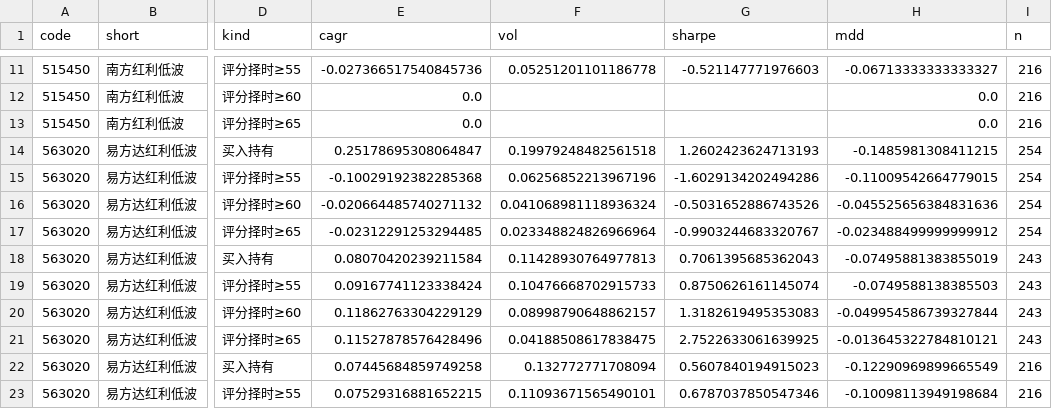
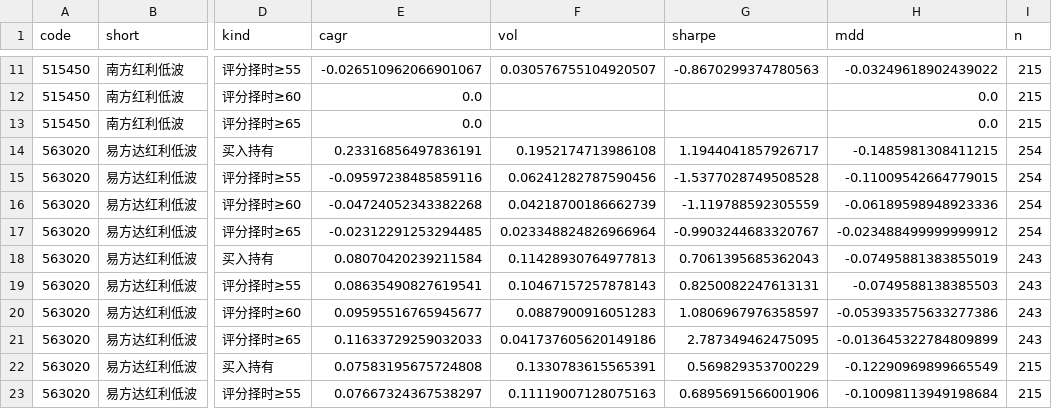
Before and after one commit to xhxie123-maker/dividend-lowvol-score, a CSV file: backtest/segments.csv, drawn as a sheet; only a part is shown, gaps mark what is left out; the diff covers the shown part only; the diff names each change by its address in the sheet, - before the commit and + after, or states it on an @@ line.

```diff
--- a/backtest/segments.csv
+++ b/backtest/segments.csv
-E11 (cagr): -0.027366517540845736
+E11 (cagr): -0.026510962066901067
-F11 (vol): 0.05251201101186778
+F11 (vol): 0.030576755104920507
-G11 (sharpe): -0.521147771976603
+G11 (sharpe): -0.8670299374780563
-H11 (mdd): -0.06713333333333327
+H11 (mdd): -0.03249618902439022
-I11:I13 (n): 216
+I11:I13 (n): 215
-E14 (cagr): 0.25178695308064847
+E14 (cagr): 0.23316856497836191
-F14 (vol): 0.19979248482561518
+F14 (vol): 0.1952174713986108
-G14 (sharpe): 1.2602423624713193
+G14 (sharpe): 1.1944041857926717
-E15 (cagr): -0.10029192382285368
+E15 (cagr): -0.09597238485859116
-F15 (vol): 0.06256852213967196
+F15 (vol): 0.06241282787590456
-G15 (sharpe): -1.6029134202494286
+G15 (sharpe): -1.5377028749508528
-E16 (cagr): -0.020664485740271132
+E16 (cagr): -0.04724052343382268
-F16 (vol): 0.041068981118936324
+F16 (vol): 0.04218700186662739
-G16 (sharpe): -0.5031652886743526
+G16 (sharpe): -1.119788592305559
-H16 (mdd): -0.045525656384831636
+H16 (mdd): -0.06189598948923336
-E19 (cagr): 0.09167741123338424
+E19 (cagr): 0.08635490827619541
-F19 (vol): 0.10476668702915733
+F19 (vol): 0.10467157257878143
-G19 (sharpe): 0.8750626161145074
+G19 (sharpe): 0.8250082247613131
-E20 (cagr): 0.11862763304229129
+E20 (cagr): 0.09595516765945677
-F20 (vol): 0.08998790648862157
+F20 (vol): 0.0887900916051283
-G20 (sharpe): 1.3182619495353083
+G20 (sharpe): 1.0806967976358597
-H20 (mdd): -0.049954586739327844
+H20 (mdd): -0.053933575633277386
-E21 (cagr): 0.11527878576428496
+E21 (cagr): 0.11633729259032033
-F21 (vol): 0.04188508617838475
+F21 (vol): 0.041737605620149186
-G21 (sharpe): 2.7522633061639925
+G21 (sharpe): 2.787349462475095
-H21 (mdd): -0.013645322784810121
+H21 (mdd): -0.013645322784809899
-E22 (cagr): 0.07445684859749258
+E22 (cagr): 0.07583195675724808
-F22 (vol): 0.132772771708094
+F22 (vol): 0.1330783615565391
-G22 (sharpe): 0.5607840194915023
+G22 (sharpe): 0.569829353700229
-I22:I23 (n): 216
+I22:I23 (n): 215
-E23 (cagr): 0.07529316881652215
+E23 (cagr): 0.07667324367538297
-F23 (vol): 0.11093671565490101
+F23 (vol): 0.11119007128075163
-G23 (sharpe): 0.6787037850547346
+G23 (sharpe): 0.6895691566001906
```
Also changed, not shown: 40 edited cells elsewhere in this file, backtest/band_stats.csv, backtest/factor_quintile.csv, 11 other files.
